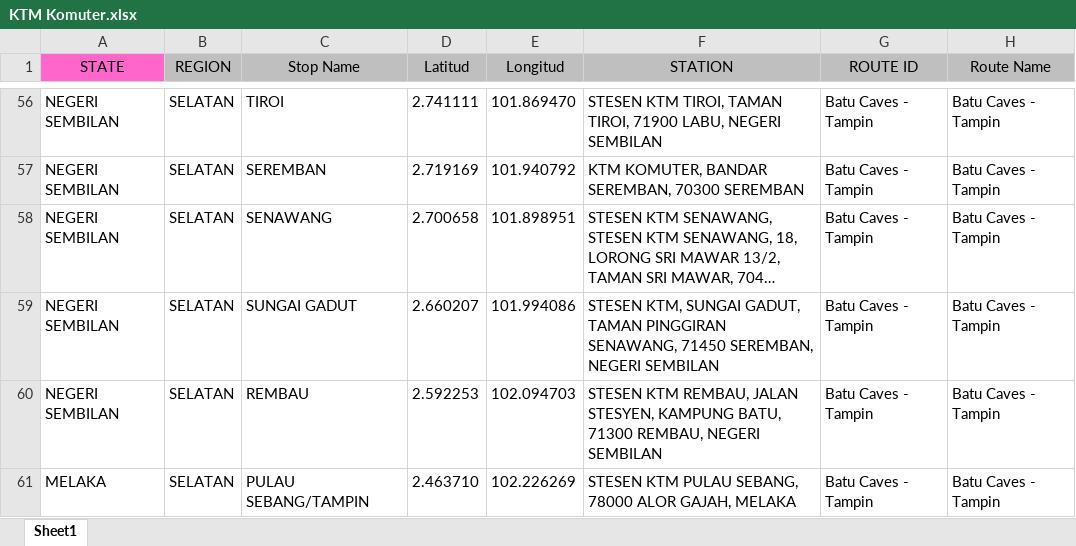
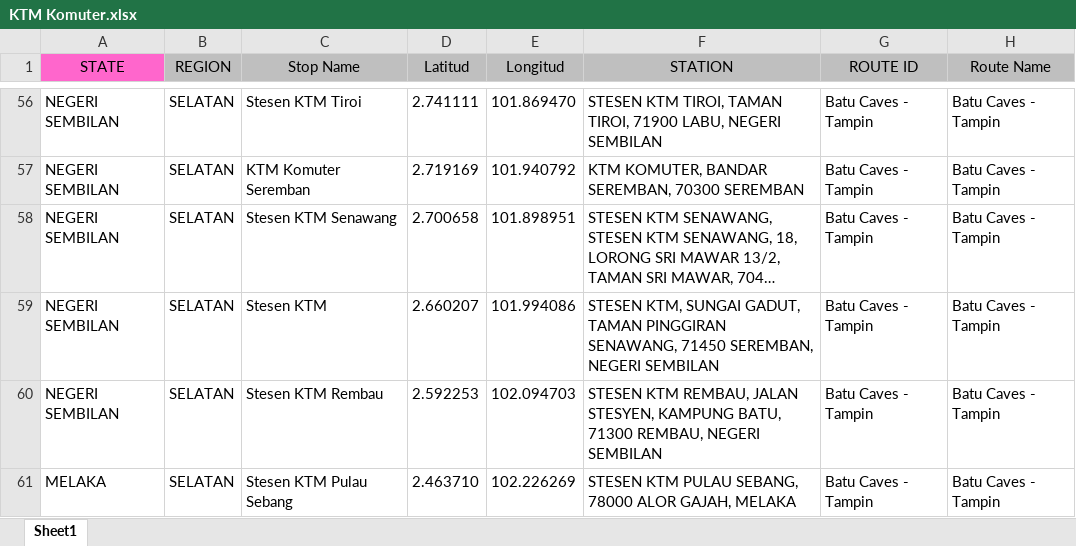
Before and after one commit to CozyHoxx/Algo-Assignment, an Excel workbook: Dataset/KTM Komuter.xlsx, sheet Sheet1, drawn as a sheet; only a part is shown, gaps mark what is left out; long unchanged cells end in …; values as stored, in another font and other column widths than the file's, no borders; the diff covers the shown part only; the diff names each change by its address in the sheet, - before the commit and + after, or states it on an @@ line.

```diff
--- a/Dataset/KTM Komuter.xlsx (sheet Sheet1)
+++ b/Dataset/KTM Komuter.xlsx (sheet Sheet1)
-C56 (Stop Name): TIROI
+C56 (Stop Name): Stesen KTM Tiroi
-C57 (Stop Name): SEREMBAN
+C57 (Stop Name): KTM Komuter Seremban
-C58 (Stop Name): SENAWANG
+C58 (Stop Name): Stesen KTM Senawang
-C59 (Stop Name): SUNGAI GADUT
+C59 (Stop Name): Stesen KTM
-C60 (Stop Name): REMBAU
+C60 (Stop Name): Stesen KTM Rembau
-C61 (Stop Name): PULAU SEBANG/TAMPIN
+C61 (Stop Name): Stesen KTM Pulau Sebang
```
Also changed, not shown: 54 edited cells elsewhere in this sheet, Dataset/ETS Train.xlsx, 10 other files.
